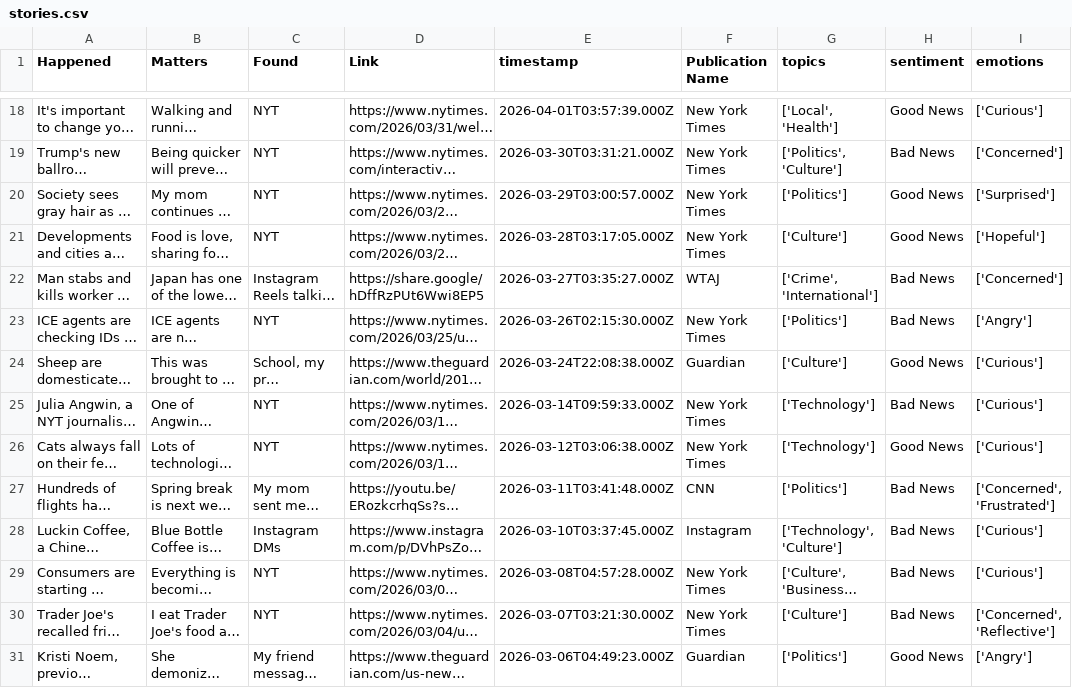
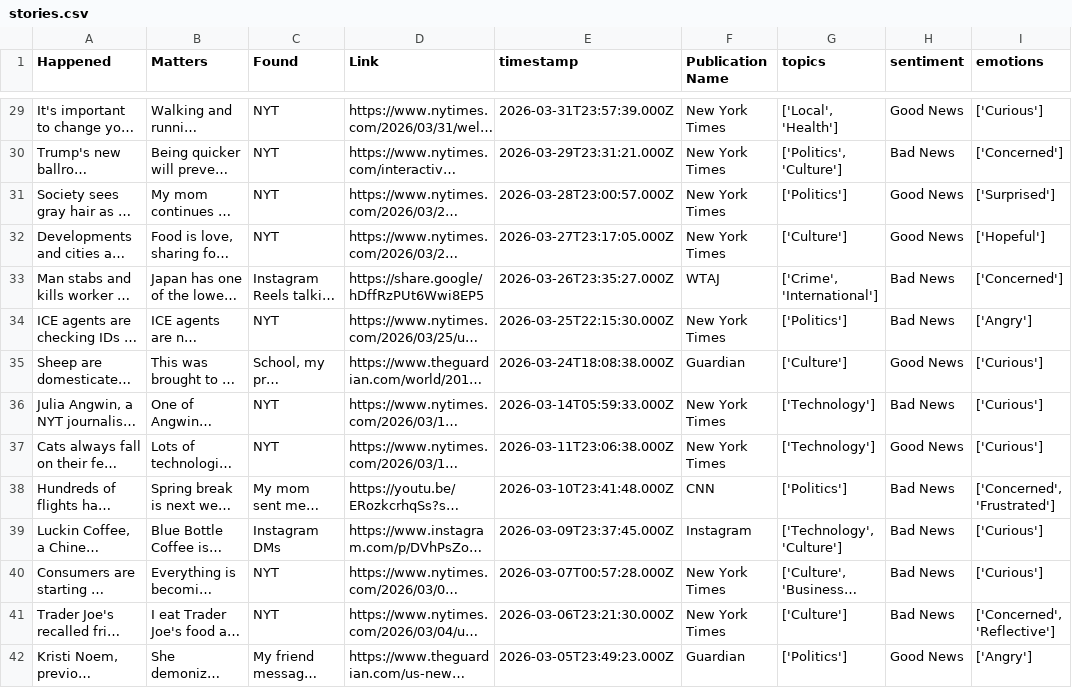
Before and after one commit to riceroll56/NewsJournal, a CSV file: csv/stories.csv, drawn as a sheet; only a part is shown, gaps mark what is left out; long unchanged cells end in …; addresses are those after the commit; the diff covers the shown part only; the diff names each change by its address in the sheet, - before the commit and + after, or states it on an @@ line.

```diff
--- a/csv/stories.csv
+++ b/csv/stories.csv
-E29 (timestamp): 2026-04-01T03:57:39.000Z
+E29 (timestamp): 2026-03-31T23:57:39.000Z
-E30 (timestamp): 2026-03-30T03:31:21.000Z
+E30 (timestamp): 2026-03-29T23:31:21.000Z
-E31 (timestamp): 2026-03-29T03:00:57.000Z
+E31 (timestamp): 2026-03-28T23:00:57.000Z
-E32 (timestamp): 2026-03-28T03:17:05.000Z
+E32 (timestamp): 2026-03-27T23:17:05.000Z
-E33 (timestamp): 2026-03-27T03:35:27.000Z
+E33 (timestamp): 2026-03-26T23:35:27.000Z
-E34 (timestamp): 2026-03-26T02:15:30.000Z
+E34 (timestamp): 2026-03-25T22:15:30.000Z
-E35 (timestamp): 2026-03-24T22:08:38.000Z
+E35 (timestamp): 2026-03-24T18:08:38.000Z
-E36 (timestamp): 2026-03-14T09:59:33.000Z
+E36 (timestamp): 2026-03-14T05:59:33.000Z
-E37 (timestamp): 2026-03-12T03:06:38.000Z
+E37 (timestamp): 2026-03-11T23:06:38.000Z
-E38 (timestamp): 2026-03-11T03:41:48.000Z
+E38 (timestamp): 2026-03-10T23:41:48.000Z
-E39 (timestamp): 2026-03-10T03:37:45.000Z
+E39 (timestamp): 2026-03-09T23:37:45.000Z
-E40 (timestamp): 2026-03-08T04:57:28.000Z
+E40 (timestamp): 2026-03-07T00:57:28.000Z
-E41 (timestamp): 2026-03-07T03:21:30.000Z
+E41 (timestamp): 2026-03-06T23:21:30.000Z
-E42 (timestamp): 2026-03-06T04:49:23.000Z
+E42 (timestamp): 2026-03-05T23:49:23.000Z
```
Also changed, not shown: 11 added rows and 50 edited cells elsewhere in this file, 4 other files.
